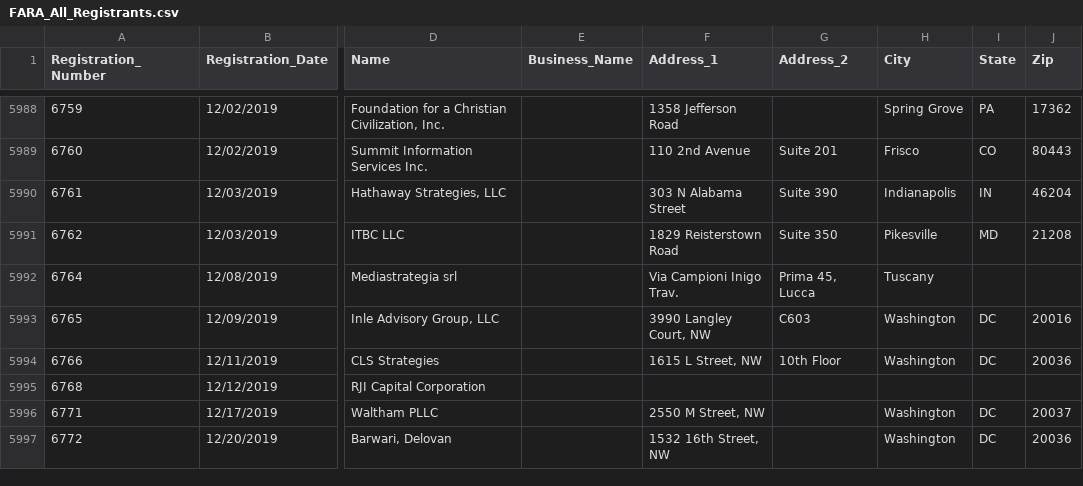
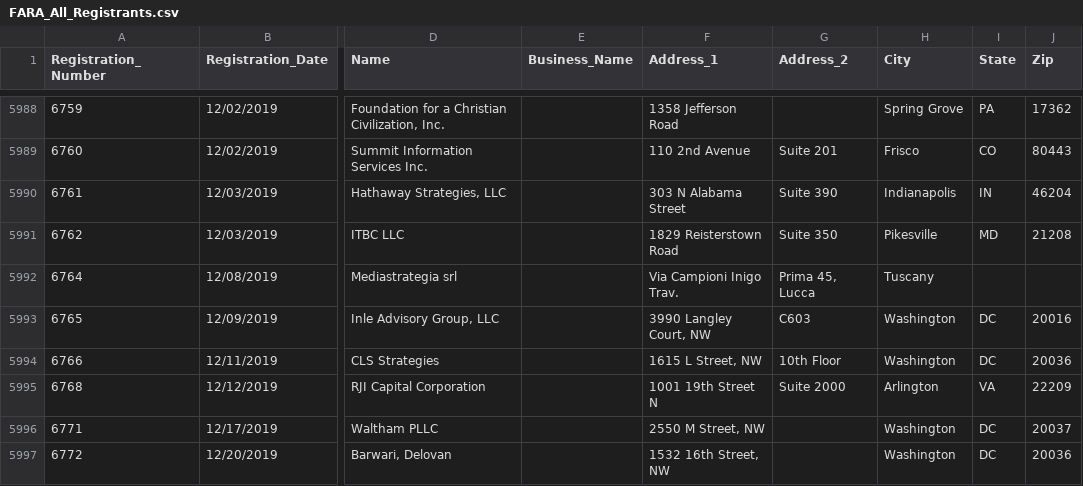
Before and after one commit to simonw/fara-history, a CSV file: FARA_All_Registrants.csv, drawn as a sheet; only a part is shown, gaps mark what is left out; the diff names each change by its address in the sheet, - before the commit and + after, or states it on an @@ line.

Commit message:
1 row changed
  Registration_Number: 6768
    Address_1: "" => "1001 19th Street N"
    Address_2: "" => "Suite 2000"
    City: "" => "Arlington"
    State: "" => "VA"
    Zip: "" => "22209"

[skip ci]

```diff
--- a/FARA_All_Registrants.csv
+++ b/FARA_All_Registrants.csv
-F5995 (Address_1): (empty)
+F5995 (Address_1): 1001 19th Street N
-G5995 (Address_2): (empty)
+G5995 (Address_2): Suite 2000
-H5995 (City): (empty)
+H5995 (City): Arlington
-I5995 (State): (empty)
+I5995 (State): VA
-J5995 (Zip): (empty)
+J5995 (Zip): 22209
```
